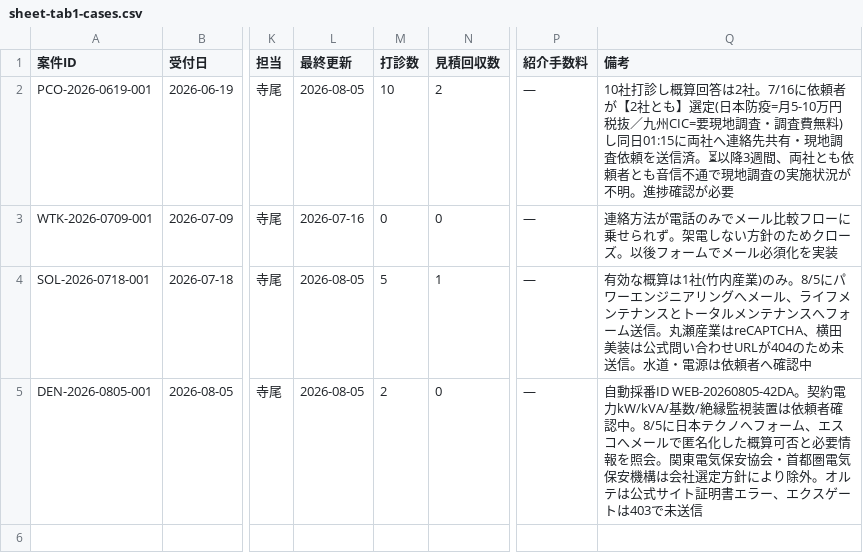
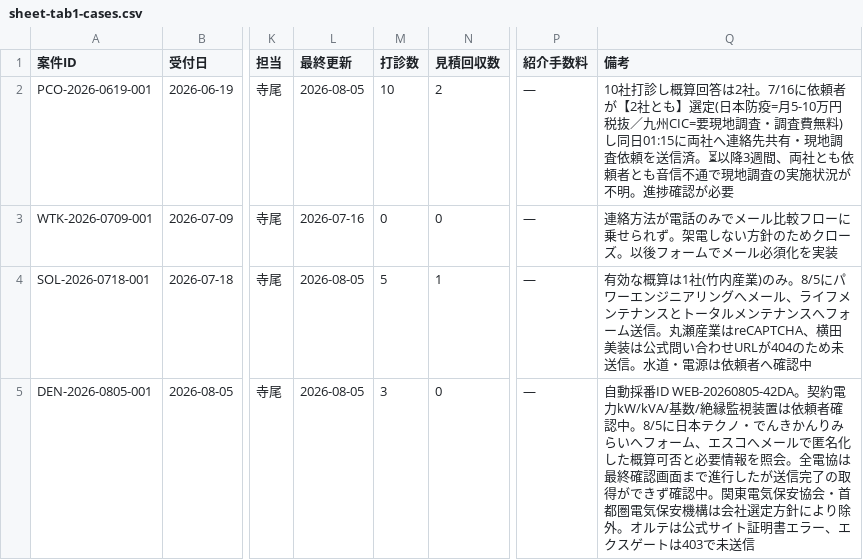
Before and after one commit to kkeisuke0407-crypto/local-support.jp, a CSV file: docs/sheet-tab1-cases.csv, drawn as a sheet; only a part is shown, gaps mark what is left out; the diff names each change by its address in the sheet, - before the commit and + after, or states it on an @@ line.

```diff
--- a/docs/sheet-tab1-cases.csv
+++ b/docs/sheet-tab1-cases.csv
-M5 (打診数): 2
+M5 (打診数): 3
-Q5 (備考): …本テクノへフォーム、エスコへメールで匿名化した概算可否と必要情報を照会。関東電…
+Q5 (備考): …本テクノ・でんきかんりみらいへフォーム、エスコへメールで匿名化した概算可否と必要情報を照会。全電協は最終確認画面まで進行したが送信完了の取得ができず確認中。関東電…
```
Also changed, not shown: docs/sheet-tab2-quotes.csv.
